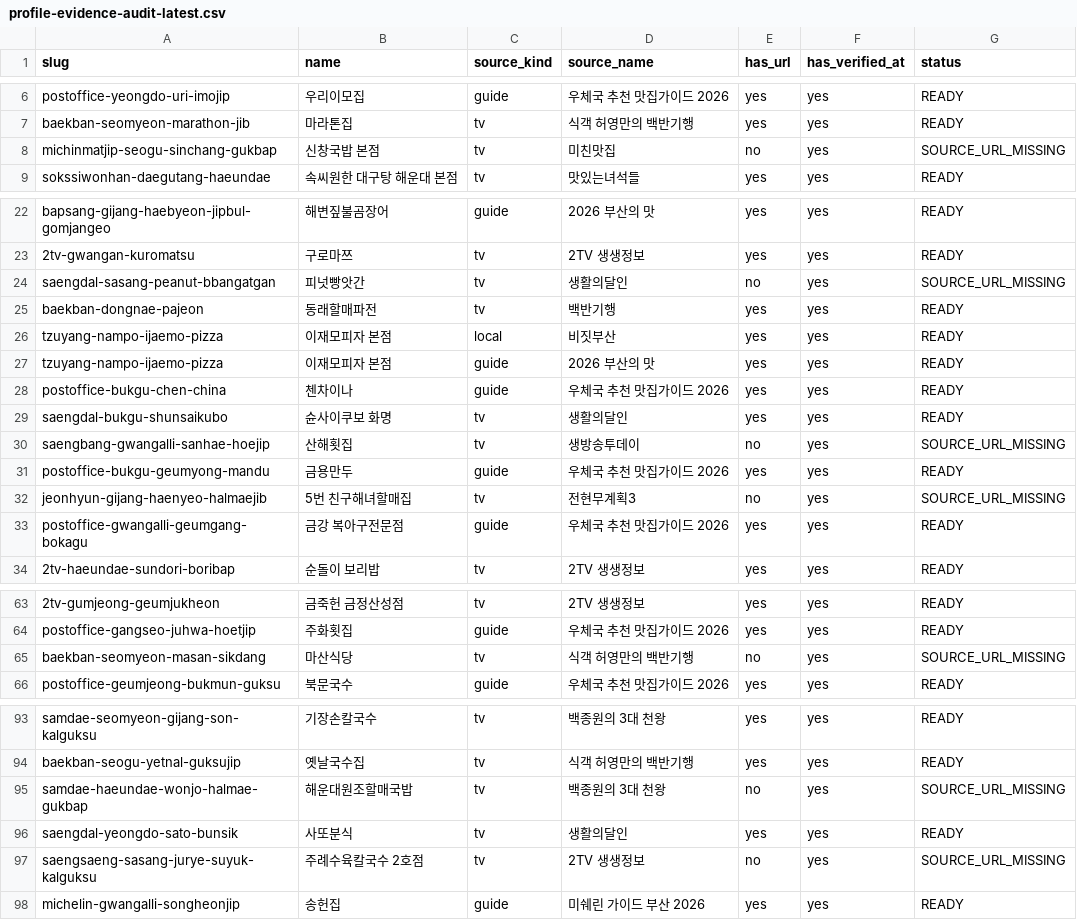
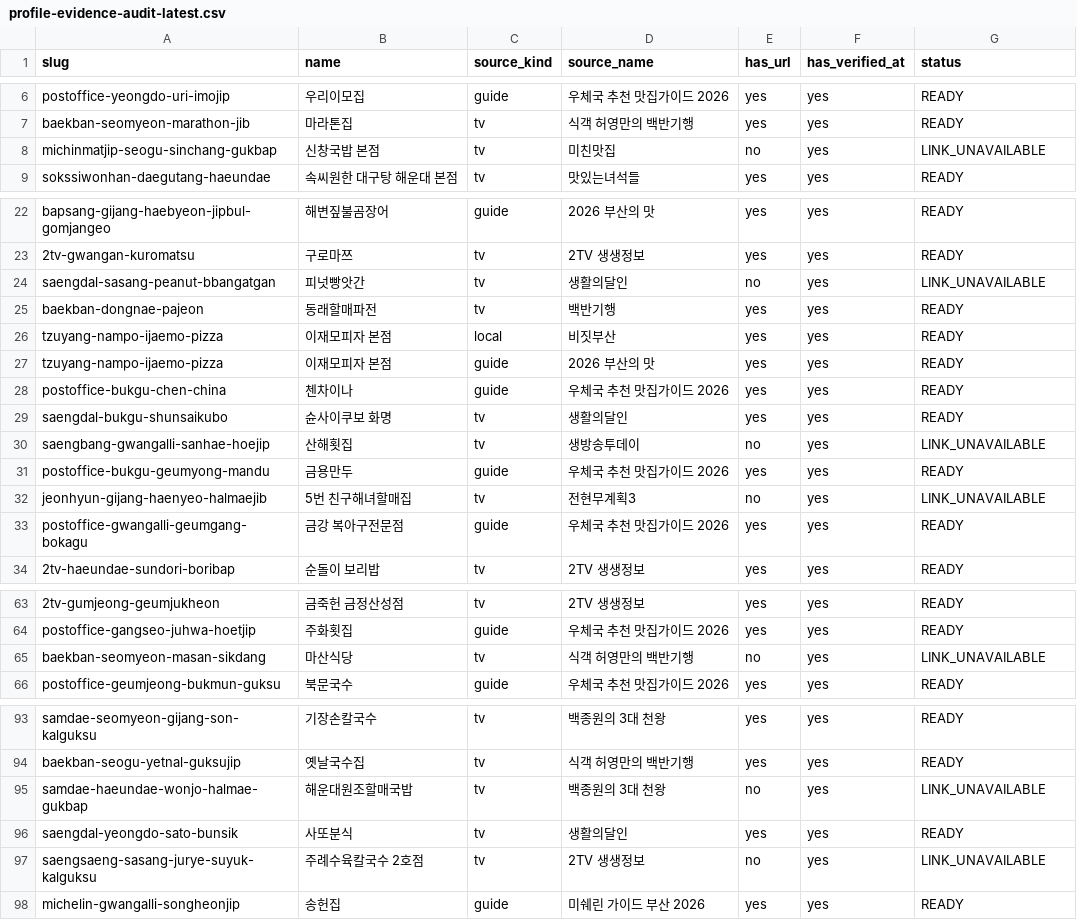
Before and after one commit to dunbar-link/naonzip, a CSV file: reports/profile-evidence/profile-evidence-audit-latest.csv, drawn as a sheet; only a part is shown, gaps mark what is left out; the diff covers the shown part only; the diff names each change by its address in the sheet, - before the commit and + after, or states it on an @@ line.

Commit message:
feat: show linkless broadcast sources

```diff
--- a/reports/profile-evidence/profile-evidence-audit-latest.csv
+++ b/reports/profile-evidence/profile-evidence-audit-latest.csv
-G8 (status): SOURCE_URL_MISSING
+G8 (status): LINK_UNAVAILABLE
-G24 (status): SOURCE_URL_MISSING
+G24 (status): LINK_UNAVAILABLE
-G30 (status): SOURCE_URL_MISSING
+G30 (status): LINK_UNAVAILABLE
-G32 (status): SOURCE_URL_MISSING
+G32 (status): LINK_UNAVAILABLE
-G65 (status): SOURCE_URL_MISSING
+G65 (status): LINK_UNAVAILABLE
-G95 (status): SOURCE_URL_MISSING
+G95 (status): LINK_UNAVAILABLE
-G97 (status): SOURCE_URL_MISSING
+G97 (status): LINK_UNAVAILABLE
```
Also changed, not shown: 11 edited cells elsewhere in this file, 7 other files.
